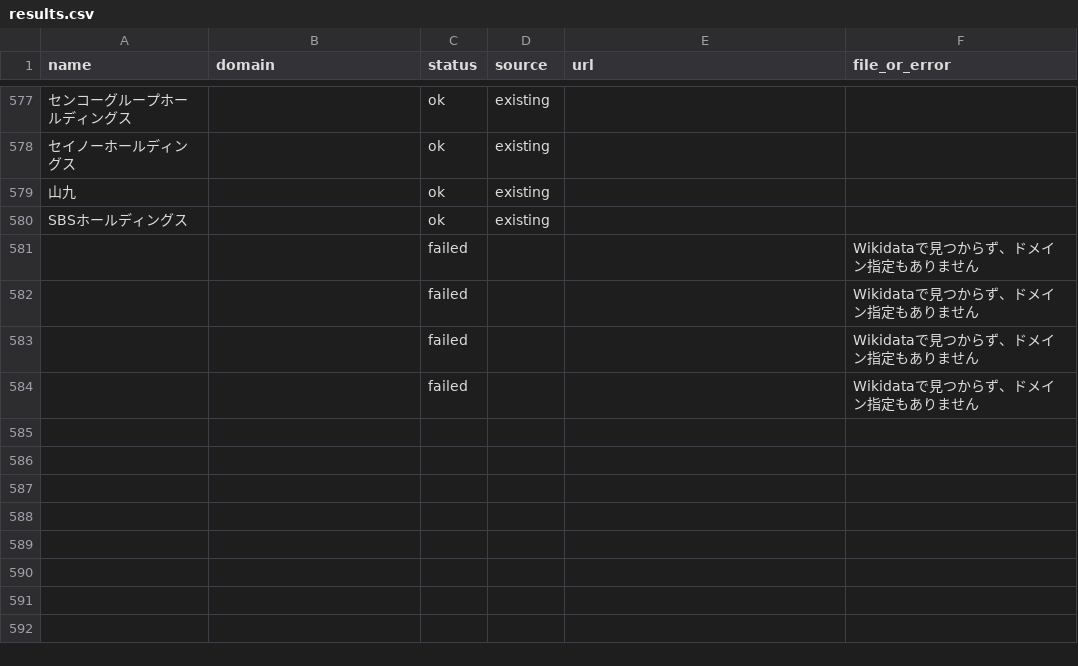
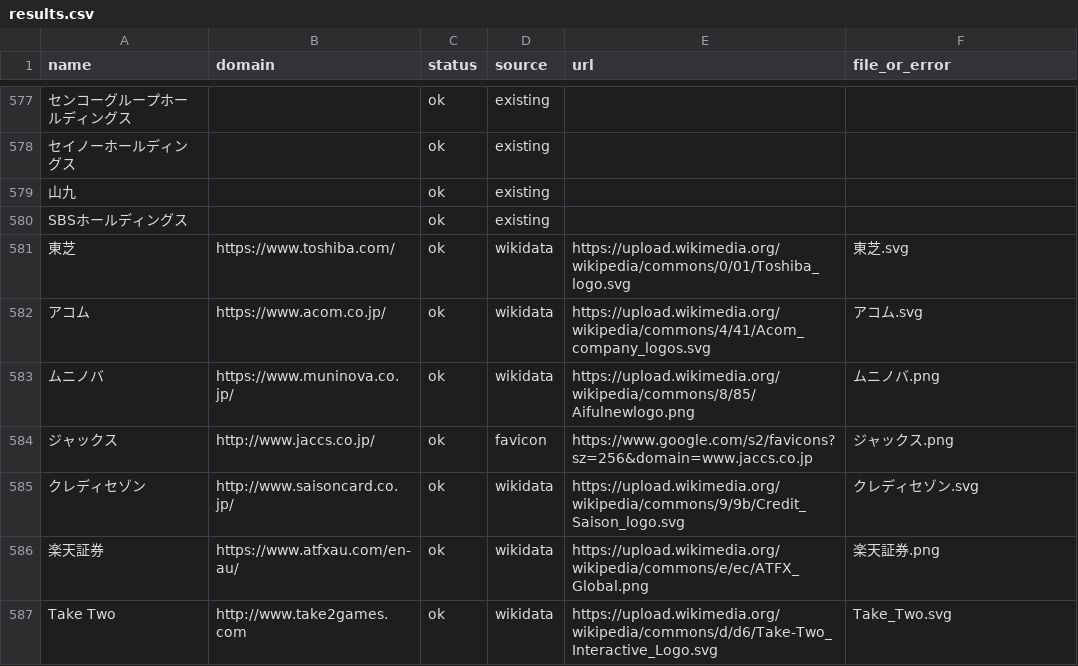
Before and after one commit to shiroin/earnings-table, a CSV file: logos/results.csv, drawn as a sheet; only a part is shown, gaps mark what is left out; removed rows and columns are numbered as before the commit, all else as after; the diff names each change by its address in the sheet, - before the commit and + after, or states it on an @@ line.

```diff
--- a/logos/results.csv
+++ b/logos/results.csv
-row 581:  |  | failed |  |  | Wikidataで見つからず、ドメイン指定もありません
-row 582:  |  | failed |  |  | Wikidataで見つからず、ドメイン指定もありません
-row 583:  |  | failed |  |  | Wikidataで見つからず、ドメイン指定もありません
-row 584:  |  | failed |  |  | Wikidataで見つからず、ドメイン指定もありません
+row 581: 東芝 | https://www.toshiba.com/ | ok | wikidata | https://upload.wikimedia.org/wikipedia/commons/0/01/Toshiba_logo.svg | 東芝.svg
+row 582: アコム | https://www.acom.co.jp/ | ok | wikidata | https://upload.wikimedia.org/wikipedia/commons/4/41/Acom_company_logos.svg | アコム.svg
+row 583: ムニノバ | https://www.muninova.co.jp/ | ok | wikidata | https://upload.wikimedia.org/wikipedia/commons/8/85/Aifulnewlogo.png | ムニノバ.png
+row 584: ジャックス | http://www.jaccs.co.jp/ | ok | favicon | https://www.google.com/s2/favicons?sz=256&domain=www.jaccs.co.jp | ジャックス.png
+row 585: クレディセゾン | http://www.saisoncard.co.jp/ | ok | wikidata | https://upload.wikimedia.org/wikipedia/commons/9/9b/Credit_Saison_logo.svg | クレディセゾン.svg
+row 586: 楽天証券 | https://www.atfxau.com/en-au/ | ok | wikidata | https://upload.wikimedia.org/wikipedia/commons/e/ec/ATFX_Global.png | 楽天証券.png
+row 587: Take Two | http://www.take2games.com | ok | wikidata | https://upload.wikimedia.org/wikipedia/commons/d/d6/Take-Two_Interactive_Logo.svg | Take_Two.svg
```
Also changed, not shown: 8 other files.
